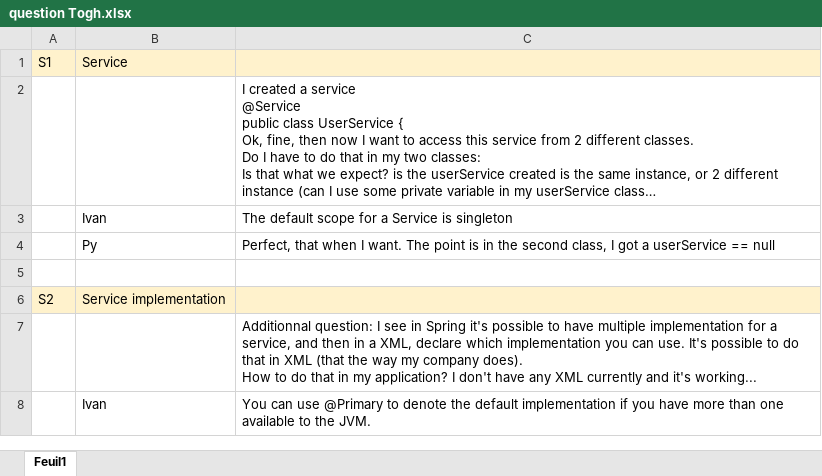
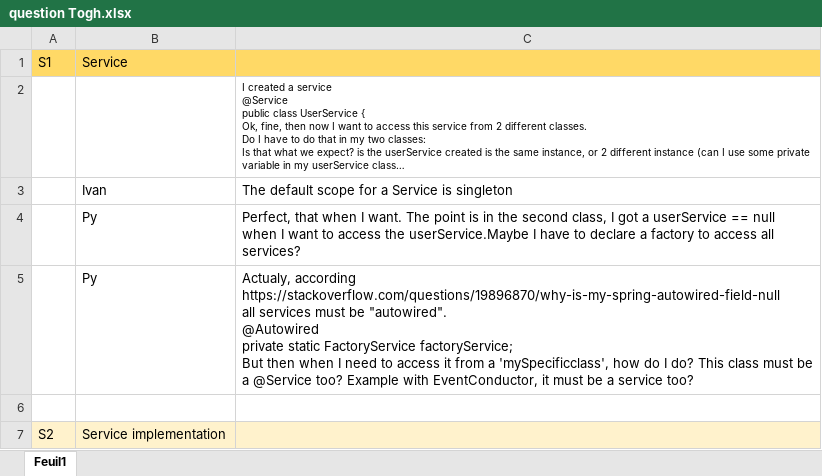
Before and after one commit to pierre-yves-monnet/togh, an Excel workbook: question Togh.xlsx, sheet Feuil1, drawn as a sheet; only a part is shown; the shorter side is filled out with more unchanged rows; long unchanged cells end in …; values as stored, in another font and other column widths than the file's, no borders; ↵ is a line break in a cell; the diff covers the shown part only; the diff names each change by its address in the sheet, - before the commit and + after, or states it on an @@ line.

```diff
--- a/question Togh.xlsx (sheet Feuil1)
+++ b/question Togh.xlsx (sheet Feuil1)
-A1:C1 fill: #FFF2CC
+A1:C1 fill: #FFD966
@@ C2 text size: smaller @@
-C4: …== null
+C4: …== null when I want to access the userService.Maybe I have to declare a factory to access all services?
+row 5:  | Py | Actualy, according https://stackoverflow.com/questions/19896870/why-is-my-spring-autowired-field-null ↵ all services must be "autowired". ↵ @Autowired ↵ private static FactoryService factoryService; ↵ But then when I need to access it from a 'mySpecificclass', how do I do? This class must be a @Service too? Example with EventConductor, it must be a service too?
```
Also changed, not shown: 42 added rows, 2 edited cells and cell formats elsewhere in this sheet, 7 other files.
